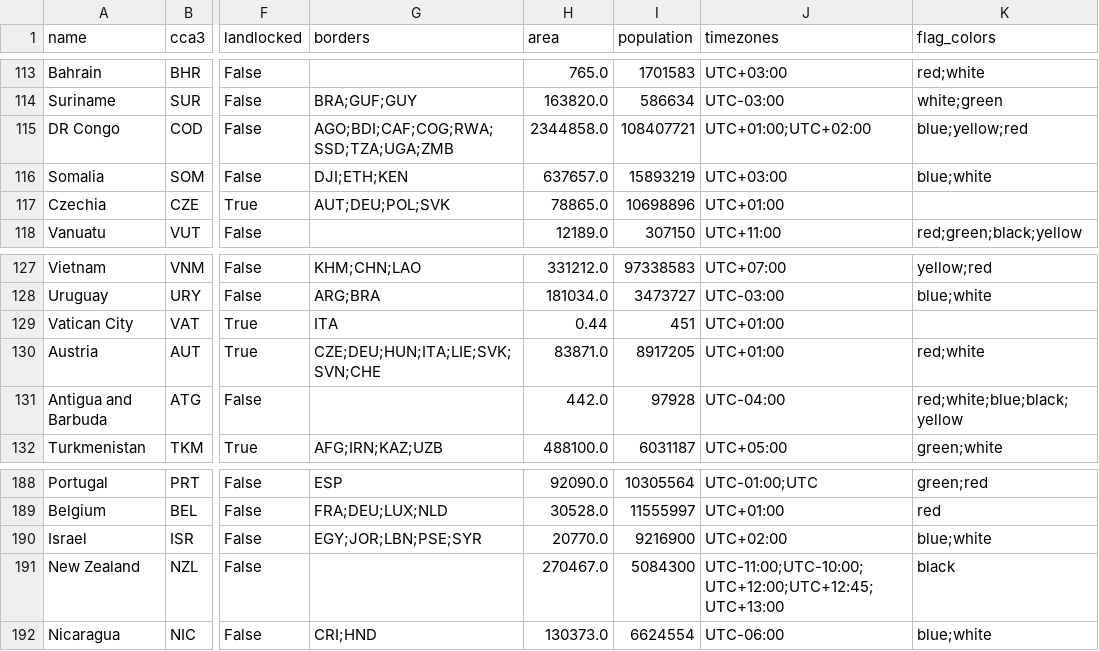
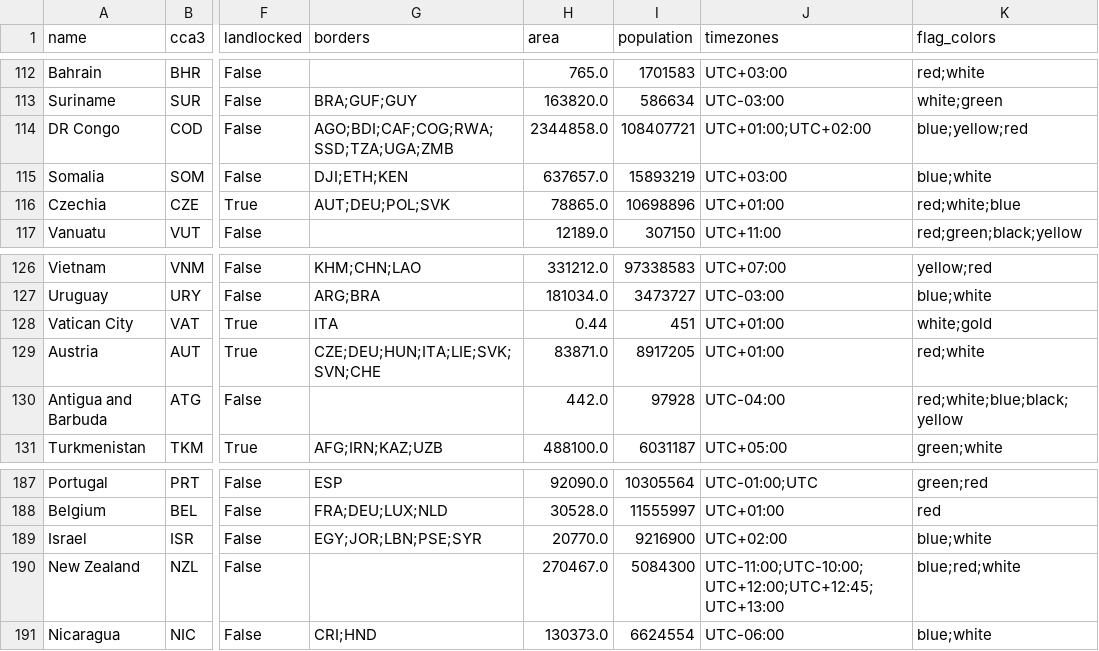
Before and after one commit to Krosauer/GeoLink, a CSV file: Data/countires.csv, drawn as a sheet; only a part is shown, gaps mark what is left out; addresses are those after the commit; the diff covers the shown part only; the diff names each change by its address in the sheet, - before the commit and + after, or states it on an @@ line.

```diff
--- a/Data/countires.csv
+++ b/Data/countires.csv
-K116 (flag_colors): (empty)
+K116 (flag_colors): red;white;blue
-K128 (flag_colors): (empty)
+K128 (flag_colors): white;gold
-K190 (flag_colors): black
+K190 (flag_colors): blue;red;white
```
Also changed, not shown: 1 removed row and 6 edited cells elsewhere in this file, 1 other file.
